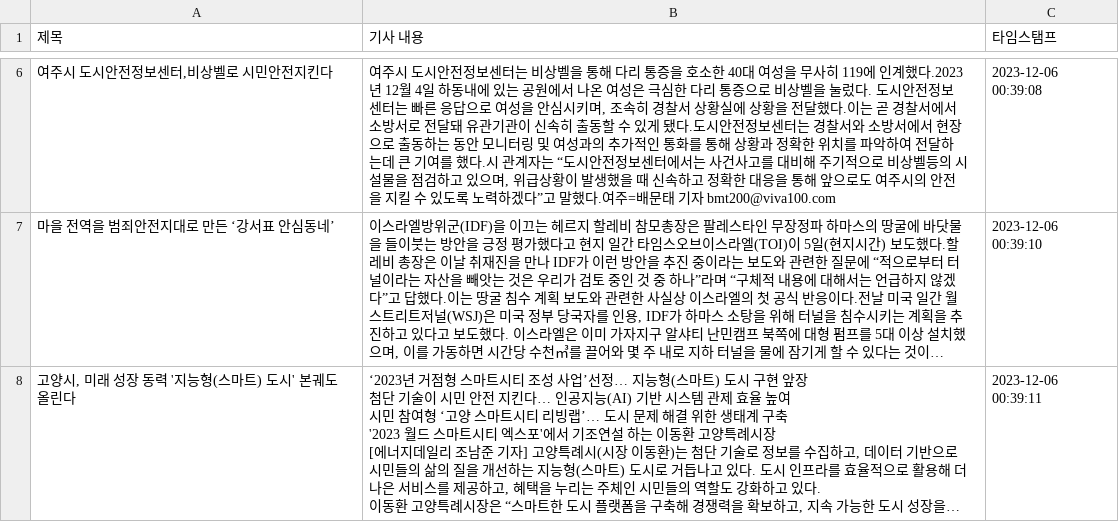
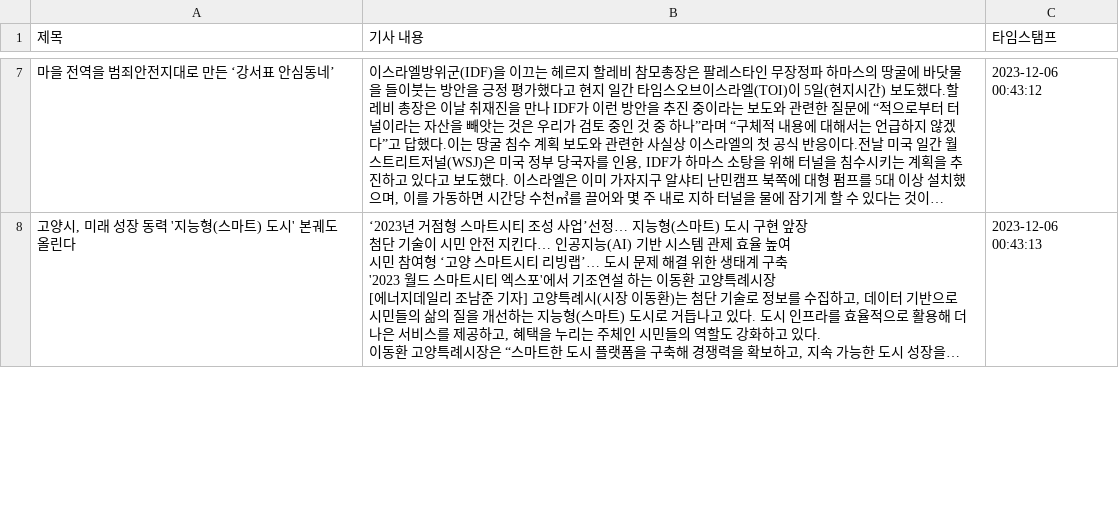
Before and after one commit to YeryungCho/Term_Project-1, a CSV file: CarrotMarket/JiHyeon/AutoCrawling/emergencybellNews.csv, drawn as a sheet; only a part is shown, gaps mark what is left out; long unchanged cells end in …; removed rows and columns are numbered as before the commit, all else as after; the diff covers the shown part only; the diff names each change by its address in the sheet, - before the commit and + after, or states it on an @@ line.

Commit message:
Auto - Update data with Scraping

```diff
--- a/CarrotMarket/JiHyeon/AutoCrawling/emergencybellNews.csv
+++ b/CarrotMarket/JiHyeon/AutoCrawling/emergencybellNews.csv
-row 6: 여주시 도시안전정보센터,비상벨로 시민안전지킨다 | 여주시 도시안전정보센터는 비상벨을 통해 다리 통증을 호소한 40대 여성을 무사히 119에 인계했다.2023년 12월 4일 하동내에 있는 공원에서 나온 여성은 극심한 다리 통증으로 비상벨을 눌렀다. 도시안전정보센터는 빠른 응답으로 여성을 안심시키며, 조속히 경찰서 상황실에 상황을 전달했다.이는 곧 경찰서에서 소방서로 전달돼 유관기관이 신속히 출동할 수 있게 됐다.도시안전정보센터는 경찰서와 소방서에서 현장으로 출동하는 동안 모니터링 및 여성과의 추가적인 통화를 통해 상황과 정확한 위치를 파악하여 전달하는데 큰 기여를 했다.시 관계자는 “도시안전정보센터에서는 사건사고를 대비해 주기적으로 비상벨등의 시설물을 점검하고 있으며, 위급상황이 발생했을 때 신속하고 정확한 대응을 통해 앞으로도 여주시의 안전을 지킬 수 있도록 노력하겠다”고 말했다.여주=배문태 기자 bmt200@viva100.com | 2023-12-06 00:39:08
-C7 (타임스탬프): 2023-12-06 00:39:10
+C7 (타임스탬프): 2023-12-06 00:43:12
-C8 (타임스탬프): 2023-12-06 00:39:11
+C8 (타임스탬프): 2023-12-06 00:43:13
```
Also changed, not shown: 1 added row, 1 removed row and 5 edited cells elsewhere in this file, 5 other files.
